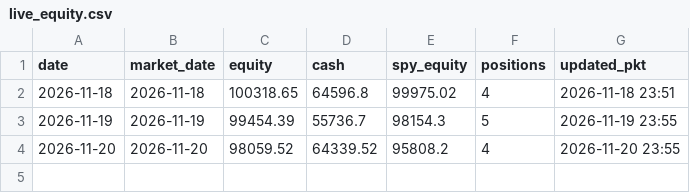
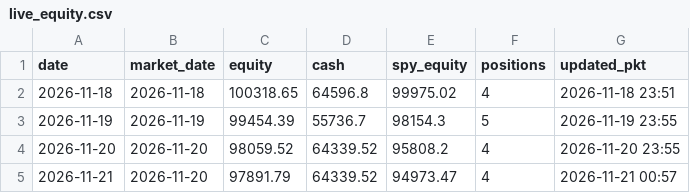
Before and after one commit to faizan-analyst8709/wealth-desk, a CSV file: state/live_equity.csv, drawn as a sheet.

```diff
--- a/state/live_equity.csv
+++ b/state/live_equity.csv
@@ -4 +4,2 @@ date,market_date,equity,cash,spy_equity,positions,updated_pkt
 2026-11-20,2026-11-20,98059.52,64339.52,95808.2,4,2026-11-20 23:55
+2026-11-21,2026-11-20,97891.79,64339.52,94973.47,4,2026-11-21 00:57
```
Also changed, not shown: 13 other files.
